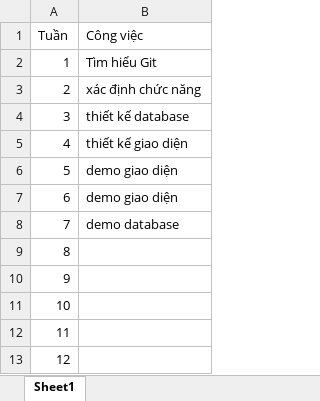
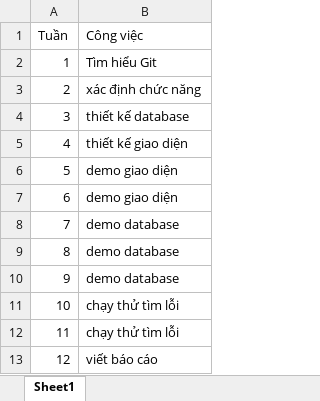
Before and after one commit to lamtvu/DoAnCNTT, an Excel workbook: BaoCaoTienDo.xlsx, sheet Sheet1, drawn as a sheet; values as stored, in another font and other column widths than the file's, no borders; the diff names each change by its address in the sheet, - before the commit and + after, or states it on an @@ line.

```diff
--- a/BaoCaoTienDo.xlsx (sheet Sheet1)
+++ b/BaoCaoTienDo.xlsx (sheet Sheet1)
-B9:B10 (Công việc): (empty)
+B9:B10 (Công việc): demo database
-B11:B12 (Công việc): (empty)
+B11:B12 (Công việc): chạy thử tìm lỗi
-B13 (Công việc): (empty)
+B13 (Công việc): viết báo cáo
```
Also changed, not shown: 2 other files.
